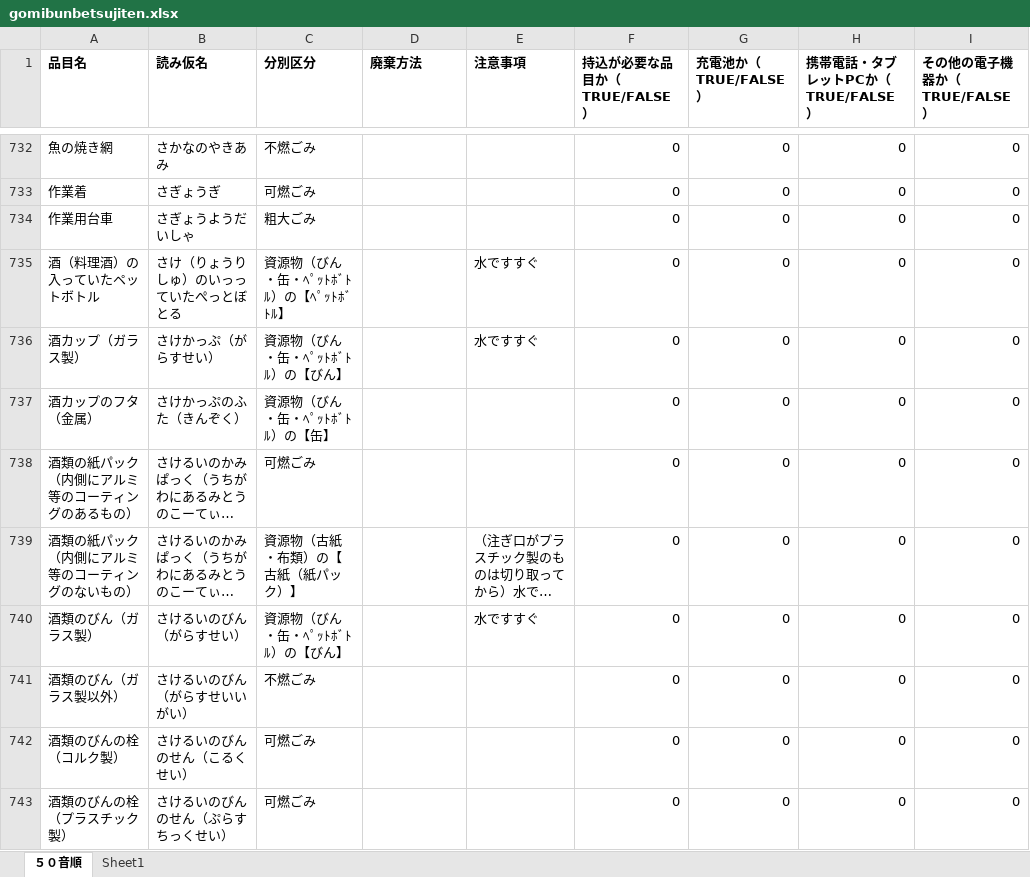
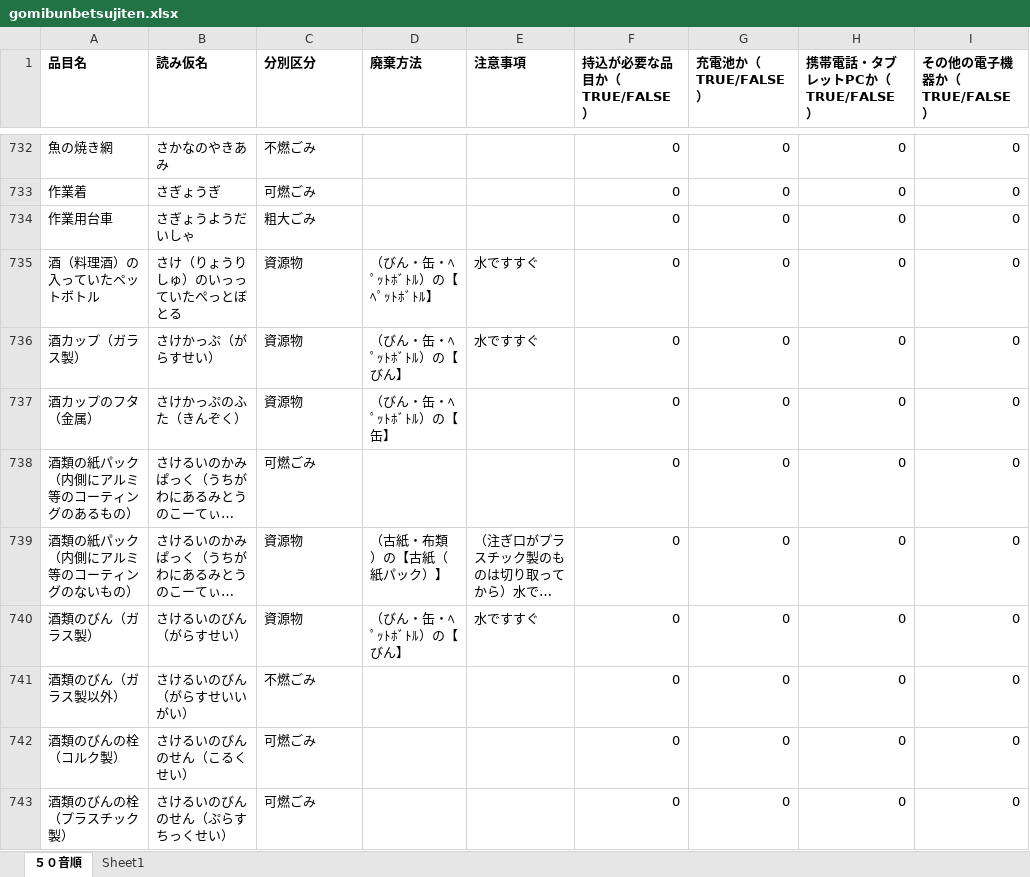
Before and after one commit to CODIHA-2026-kakuni/CODIHA, an Excel workbook: Application/SQL/gomibunbetsujiten.xlsx, sheet ５０音順, drawn as a sheet; only a part is shown, gaps mark what is left out; long unchanged cells end in …; values as stored, in another font and other column widths than the file's, no borders; the diff covers the shown part only; the diff names each change by its address in the sheet, - before the commit and + after, or states it on an @@ line.

```diff
--- a/Application/SQL/gomibunbetsujiten.xlsx (sheet ５０音順)
+++ b/Application/SQL/gomibunbetsujiten.xlsx (sheet ５０音順)
-C735 (分別区分): 資源物（びん・缶・ﾍﾟｯﾄﾎﾞﾄﾙ）の【ﾍﾟｯﾄﾎﾞﾄﾙ】
+C735 (分別区分): 資源物
-D735 (廃棄方法): (empty)
+D735 (廃棄方法): （びん・缶・ﾍﾟｯﾄﾎﾞﾄﾙ）の【ﾍﾟｯﾄﾎﾞﾄﾙ】
-C736 (分別区分): 資源物（びん・缶・ﾍﾟｯﾄﾎﾞﾄﾙ）の【びん】
+C736 (分別区分): 資源物
-D736 (廃棄方法): (empty)
+D736 (廃棄方法): （びん・缶・ﾍﾟｯﾄﾎﾞﾄﾙ）の【びん】
-C737 (分別区分): 資源物（びん・缶・ﾍﾟｯﾄﾎﾞﾄﾙ）の【缶】
+C737 (分別区分): 資源物
-D737 (廃棄方法): (empty)
+D737 (廃棄方法): （びん・缶・ﾍﾟｯﾄﾎﾞﾄﾙ）の【缶】
-C739 (分別区分): 資源物（古紙・布類）の【古紙（紙パック）】
+C739 (分別区分): 資源物
-D739 (廃棄方法): (empty)
+D739 (廃棄方法): （古紙・布類）の【古紙（紙パック）】
-C740 (分別区分): 資源物（びん・缶・ﾍﾟｯﾄﾎﾞﾄﾙ）の【びん】
+C740 (分別区分): 資源物
-D740 (廃棄方法): (empty)
+D740 (廃棄方法): （びん・缶・ﾍﾟｯﾄﾎﾞﾄﾙ）の【びん】
```
Also changed, not shown: 426 edited cells elsewhere in this sheet, 2 other files.
